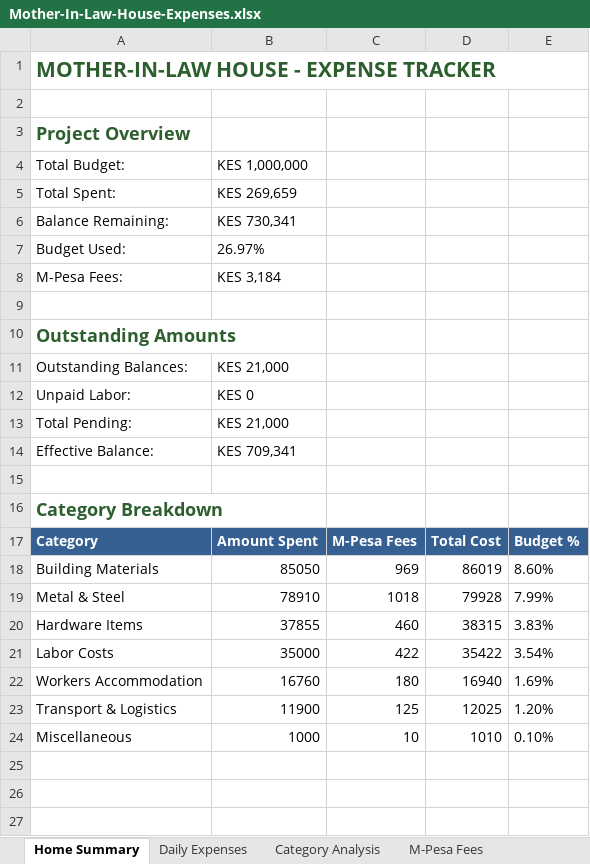
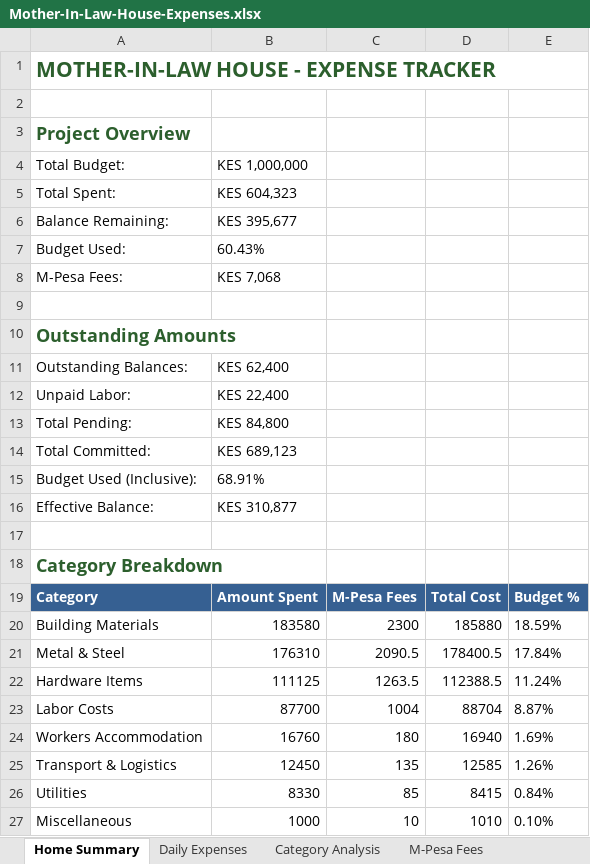
Before and after one commit to lemaiyan/personal, an Excel workbook: mum-in-law-house/Mother-In-Law-House-Expenses.xlsx, sheet Home Summary, drawn as a sheet; values as stored, in another font and other column widths than the file's, no borders; addresses are those after the commit; the diff names each change by its address in the sheet, - before the commit and + after, or states it on an @@ line.

```diff
--- a/mum-in-law-house/Mother-In-Law-House-Expenses.xlsx (sheet Home Summary)
+++ b/mum-in-law-house/Mother-In-Law-House-Expenses.xlsx (sheet Home Summary)
-B5: KES 269,659
+B5: KES 604,323
-B6: KES 730,341
+B6: KES 395,677
-B7: 26.97%
+B7: 60.43%
-B8: KES 3,184
+B8: KES 7,068
-B11: KES 21,000
+B11: KES 62,400
-B12: KES 0
+B12: KES 22,400
-B13: KES 21,000
+B13: KES 84,800
+row 14: Total Committed: | KES 689,123
+row 15: Budget Used (Inclusive): | 68.91%
-B16: KES 709,341
+B16: KES 310,877
-B20: 85050
+B20: 183580
-C20: 969
+C20: 2300
-D20: 86019
+D20: 185880
-E20: 8.60%
+E20: 18.59%
-B21: 78910
+B21: 176310
-C21: 1018
+C21: 2090.5
-D21: 79928
+D21: 178400.5
-E21: 7.99%
+E21: 17.84%
-B22: 37855
+B22: 111125
-C22: 460
+C22: 1263.5
-D22: 38315
+D22: 112388.5
-E22: 3.83%
+E22: 11.24%
-B23: 35000
+B23: 87700
-C23: 422
+C23: 1004
-D23: 35422
+D23: 88704
-E23: 3.54%
+E23: 8.87%
-B25: 11900
+B25: 12450
-C25: 125
+C25: 135
-D25: 12025
+D25: 12585
-E25: 1.20%
+E25: 1.26%
+row 26: Utilities | 8330 | 85 | 8415 | 0.84%
```
Also changed, not shown: sheet Daily Expenses, sheet Unpaid Labor, sheet M-Pesa Fees, sheet Outstanding Balances, 3 other files.
